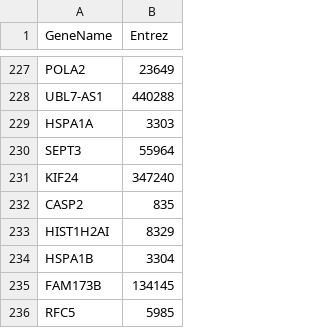
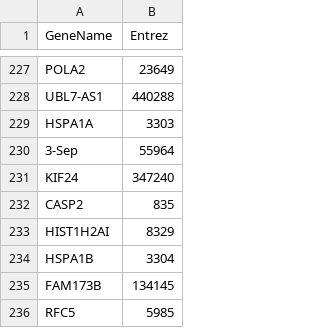
Before and after one commit to johncsantiago/SData, a CSV file: liz backgroun genes.csv, drawn as a sheet; only a part is shown, gaps mark what is left out; the diff names each change by its address in the sheet, - before the commit and + after, or states it on an @@ line.

Commit message:
Update liz backgroun genes.csv

```diff
--- a/liz backgroun genes.csv
+++ b/liz backgroun genes.csv
-A230 (GeneName): SEPT3
+A230 (GeneName): 3-Sep
```
